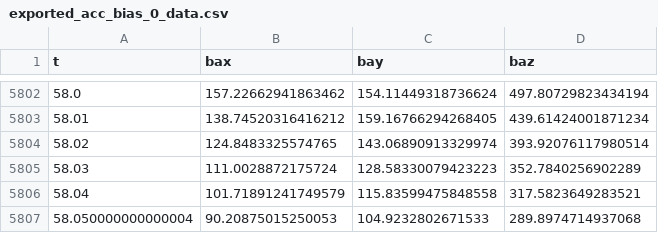
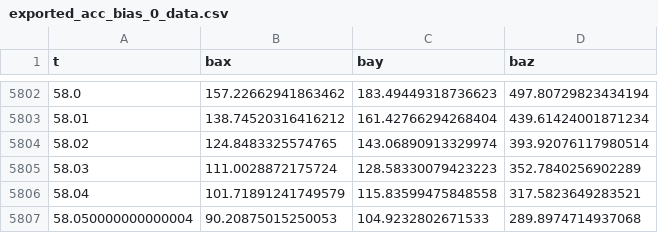
Before and after one commit to astro-nuar/rocket_py_simulations, a CSV file: sensors_data/exported_acc_bias_0_data.csv, drawn as a sheet; only a part is shown, gaps mark what is left out; the diff covers the shown part only.

```diff
--- a/sensors_data/exported_acc_bias_0_data.csv
+++ b/sensors_data/exported_acc_bias_0_data.csv
@@ -5802,3 +5802,3 @@ t,bax,bay,baz
-58.0,157.22662941863462,154.11449318736624,497.80729823434194
-58.01,138.74520316416212,159.16766294268405,439.61424001871234
+58.0,157.22662941863462,183.49449318736623,497.80729823434194
+58.01,138.74520316416212,161.42766294268404,439.61424001871234
 58.02,124.8483325574765,143.06890913329974,393.92076117980514
```
Also changed, not shown: 32 edited cells elsewhere in this file, sensors_data/exported_Accelerometer_0_data.csv, sensors_data/exported_GnssReceiver_data.csv, 45 other files.
